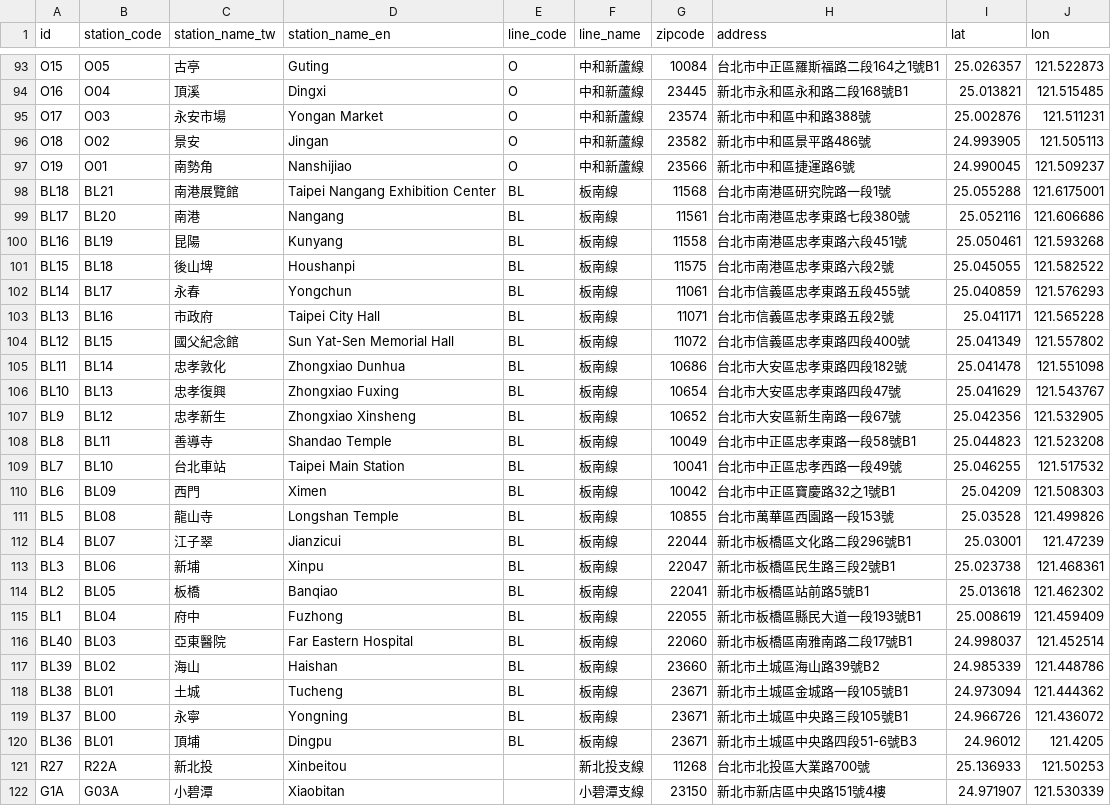
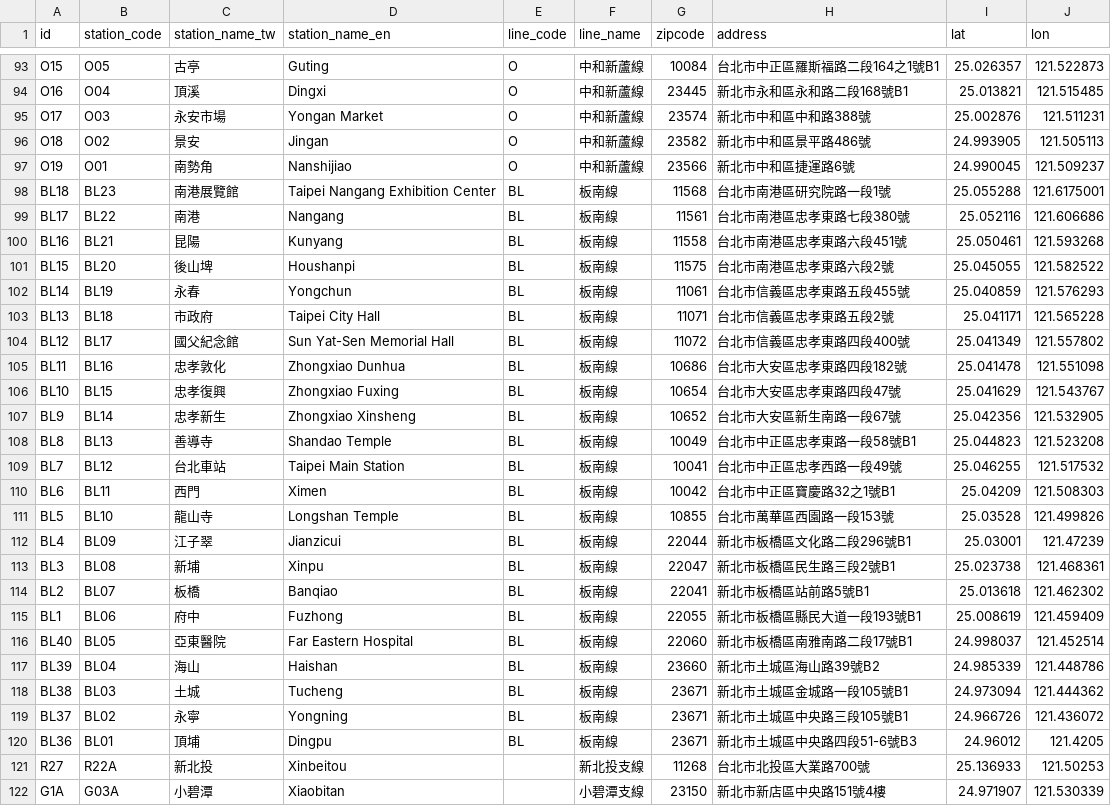
Before and after one commit to repeat/northern-taiwan-metro-stations, a CSV file: taipei.csv, drawn as a sheet; only a part is shown, gaps mark what is left out.

Commit message:
Fix typo.

```diff
--- a/taipei.csv
+++ b/taipei.csv
@@ -97,24 +97,24 @@ O18,O02,景安,Jingan,O,中和新蘆線,23582,新北市中和區景平路486號,
 O19,O01,南勢角,Nanshijiao,O,中和新蘆線,23566,新北市中和區捷運路6號,24.990045,121.509237
-BL18,BL21,南港展覽館,Taipei Nangang Exhibition Center,BL,板南線,11568,台北市南港區研究院路一段1號,25.055288,121.6175001
-BL17,BL20,南港,Nangang,BL,板南線,11561,台北市南港區忠孝東路七段380號,25.052116,121.606686
-BL16,BL19,昆陽,Kunyang,BL,板南線,11558,台北市南港區忠孝東路六段451號,25.050461,121.593268
-BL15,BL18,後山埤,Houshanpi,BL,板南線,11575,台北市南港區忠孝東路六段2號,25.045055,121.582522
-BL14,BL17,永春,Yongchun,BL,板南線,11061,台北市信義區忠孝東路五段455號,25.040859,121.576293
-BL13,BL16,市政府,Taipei City Hall,BL,板南線,11071,台北市信義區忠孝東路五段2號,25.041171,121.565228
-BL12,BL15,國父紀念館,Sun Yat-Sen Memorial Hall,BL,板南線,11072,台北市信義區忠孝東路四段400號,25.041349,121.557802
-BL11,BL14,忠孝敦化,Zhongxiao Dunhua,BL,板南線,10686,台北市大安區忠孝東路四段182號,25.041478,121.551098
-BL10,BL13,忠孝復興,Zhongxiao Fuxing,BL,板南線,10654,台北市大安區忠孝東路四段47號,25.041629,121.543767
-BL9,BL12,忠孝新生,Zhongxiao Xinsheng,BL,板南線,10652,台北市大安區新生南路一段67號,25.042356,121.532905
-BL8,BL11,善導寺,Shandao Temple,BL,板南線,10049,台北市中正區忠孝東路一段58號B1,25.044823,121.523208
-BL7,BL10,台北車站,Taipei Main Station,BL,板南線,10041,台北市中正區忠孝西路一段49號,25.046255,121.517532
-BL6,BL09,西門,Ximen,BL,板南線,10042,台北市中正區寶慶路32之1號B1,25.04209,121.508303
-BL5,BL08,龍山寺,Longshan Temple,BL,板南線,10855,台北市萬華區西園路一段153號,25.03528,121.499826
-BL4,BL07,江子翠,Jianzicui,BL,板南線,22044,新北市板橋區文化路二段296號B1,25.03001,121.47239
-BL3,BL06,新埔,Xinpu,BL,板南線,22047,新北市板橋區民生路三段2號B1,25.023738,121.468361
-BL2,BL05,板橋,Banqiao,BL,板南線,22041,新北市板橋區站前路5號B1,25.013618,121.462302
-BL1,BL04,府中,Fuzhong,BL,板南線,22055,新北市板橋區縣民大道一段193號B1,25.008619,121.459409
-BL40,BL03,亞東醫院,Far Eastern Hospital,BL,板南線,22060,新北市板橋區南雅南路二段17號B1,24.998037,121.452514
-BL39,BL02,海山,Haishan,BL,板南線,23660,新北市土城區海山路39號B2,24.985339,121.448786
-BL38,BL01,土城,Tucheng,BL,板南線,23671,新北市土城區金城路一段105號B1,24.973094,121.444362
-BL37,BL00,永寧,Yongning,BL,板南線,23671,新北市土城區中央路三段105號B1,24.966726,121.436072
+BL18,BL23,南港展覽館,Taipei Nangang Exhibition Center,BL,板南線,11568,台北市南港區研究院路一段1號,25.055288,121.6175001
+BL17,BL22,南港,Nangang,BL,板南線,11561,台北市南港區忠孝東路七段380號,25.052116,121.606686
+BL16,BL21,昆陽,Kunyang,BL,板南線,11558,台北市南港區忠孝東路六段451號,25.050461,121.593268
+BL15,BL20,後山埤,Houshanpi,BL,板南線,11575,台北市南港區忠孝東路六段2號,25.045055,121.582522
+BL14,BL19,永春,Yongchun,BL,板南線,11061,台北市信義區忠孝東路五段455號,25.040859,121.576293
+BL13,BL18,市政府,Taipei City Hall,BL,板南線,11071,台北市信義區忠孝東路五段2號,25.041171,121.565228
+BL12,BL17,國父紀念館,Sun Yat-Sen Memorial Hall,BL,板南線,11072,台北市信義區忠孝東路四段400號,25.041349,121.557802
+BL11,BL16,忠孝敦化,Zhongxiao Dunhua,BL,板南線,10686,台北市大安區忠孝東路四段182號,25.041478,121.551098
+BL10,BL15,忠孝復興,Zhongxiao Fuxing,BL,板南線,10654,台北市大安區忠孝東路四段47號,25.041629,121.543767
+BL9,BL14,忠孝新生,Zhongxiao Xinsheng,BL,板南線,10652,台北市大安區新生南路一段67號,25.042356,121.532905
+BL8,BL13,善導寺,Shandao Temple,BL,板南線,10049,台北市中正區忠孝東路一段58號B1,25.044823,121.523208
+BL7,BL12,台北車站,Taipei Main Station,BL,板南線,10041,台北市中正區忠孝西路一段49號,25.046255,121.517532
+BL6,BL11,西門,Ximen,BL,板南線,10042,台北市中正區寶慶路32之1號B1,25.04209,121.508303
+BL5,BL10,龍山寺,Longshan Temple,BL,板南線,10855,台北市萬華區西園路一段153號,25.03528,121.499826
+BL4,BL09,江子翠,Jianzicui,BL,板南線,22044,新北市板橋區文化路二段296號B1,25.03001,121.47239
+BL3,BL08,新埔,Xinpu,BL,板南線,22047,新北市板橋區民生路三段2號B1,25.023738,121.468361
+BL2,BL07,板橋,Banqiao,BL,板南線,22041,新北市板橋區站前路5號B1,25.013618,121.462302
+BL1,BL06,府中,Fuzhong,BL,板南線,22055,新北市板橋區縣民大道一段193號B1,25.008619,121.459409
+BL40,BL05,亞東醫院,Far Eastern Hospital,BL,板南線,22060,新北市板橋區南雅南路二段17號B1,24.998037,121.452514
+BL39,BL04,海山,Haishan,BL,板南線,23660,新北市土城區海山路39號B2,24.985339,121.448786
+BL38,BL03,土城,Tucheng,BL,板南線,23671,新北市土城區金城路一段105號B1,24.973094,121.444362
+BL37,BL02,永寧,Yongning,BL,板南線,23671,新北市土城區中央路三段105號B1,24.966726,121.436072
 BL36,BL01,頂埔,Dingpu,BL,板南線,23671,新北市土城區中央路四段51-6號B3,24.96012,121.4205
```
